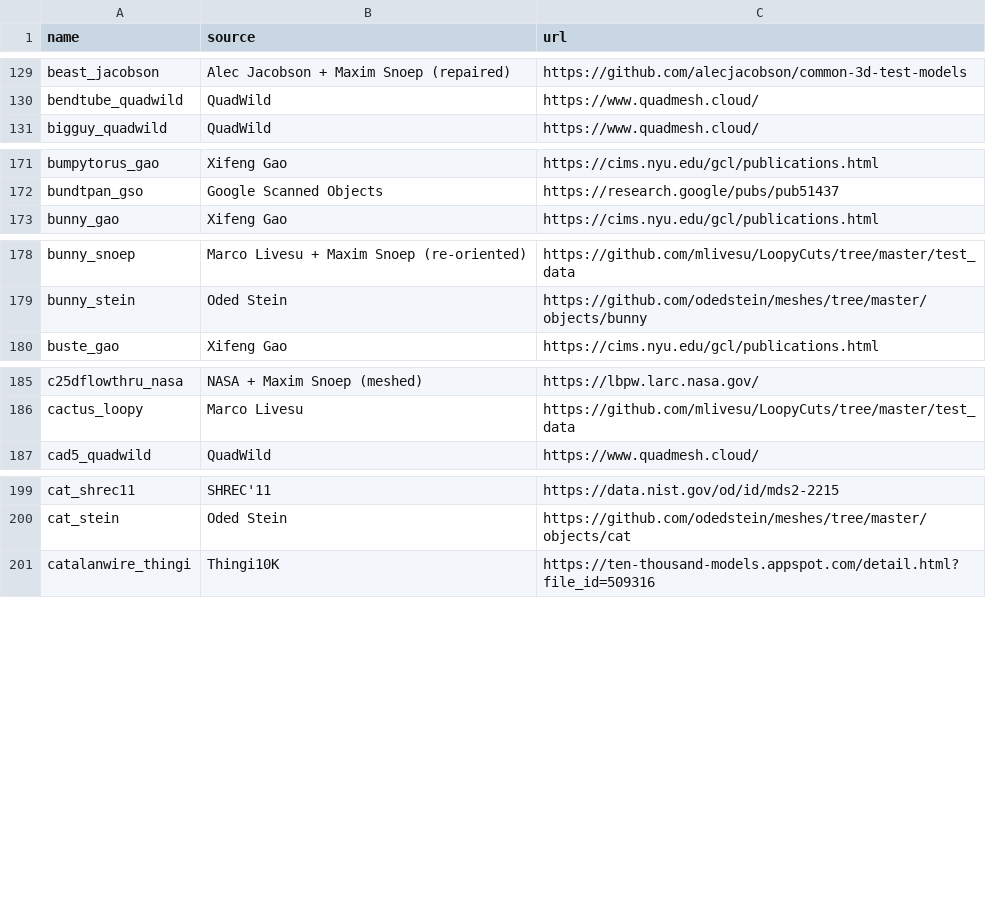
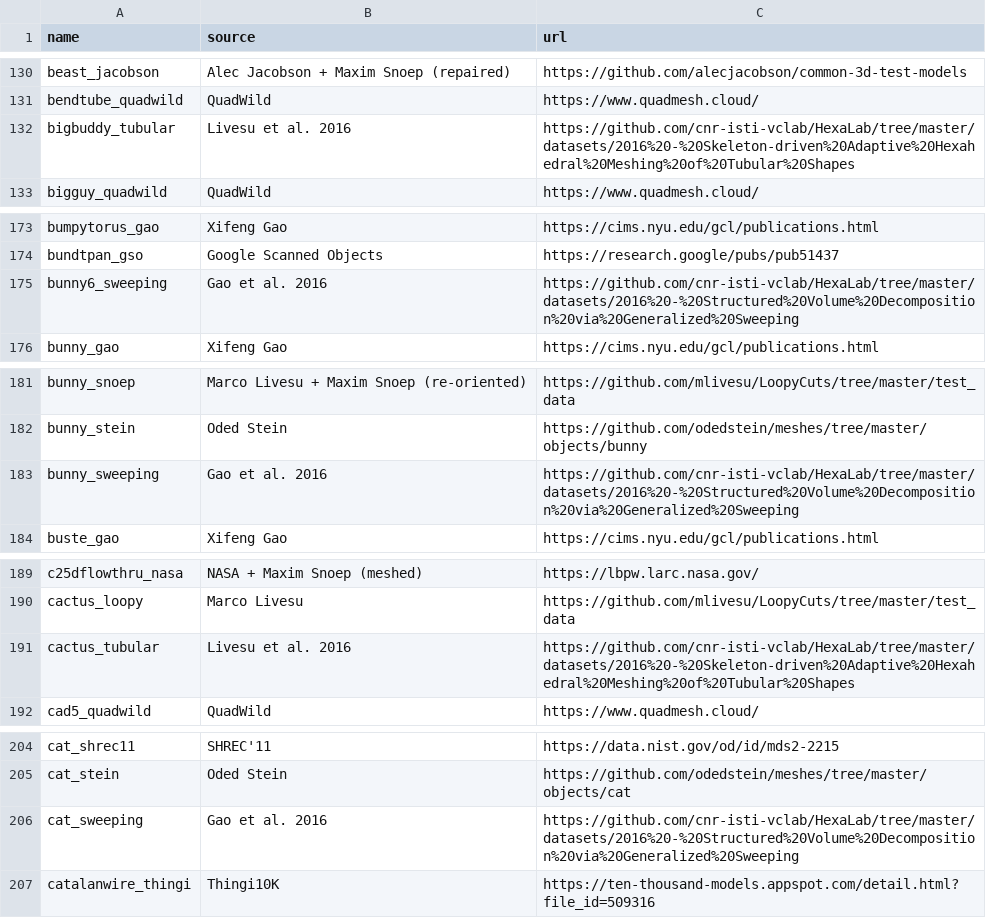
Before and after one commit to tue-alga/meshes, a CSV file: tools/sources.csv, drawn as a sheet; only a part is shown, gaps mark what is left out; the diff covers the shown part only; the diff names each change by its address in the sheet, - before the commit and + after, or states it on an @@ line.

Commit message:
Add 18 triangle input meshes from Livesu et al. 2016 and Gao et al. 2016 (via HexaLab)

```diff
--- a/tools/sources.csv
+++ b/tools/sources.csv
+row 132: bigbuddy_tubular | Livesu et al. 2016 | https://github.com/cnr-isti-vclab/HexaLab/tree/master/datasets/2016%20-%20Skeleton-driven%20Adaptive%20Hexahedral%20Meshing%20of%20Tubular%20Shapes
+row 175: bunny6_sweeping | Gao et al. 2016 | https://github.com/cnr-isti-vclab/HexaLab/tree/master/datasets/2016%20-%20Structured%20Volume%20Decomposition%20via%20Generalized%20Sweeping
+row 183: bunny_sweeping | Gao et al. 2016 | https://github.com/cnr-isti-vclab/HexaLab/tree/master/datasets/2016%20-%20Structured%20Volume%20Decomposition%20via%20Generalized%20Sweeping
+row 191: cactus_tubular | Livesu et al. 2016 | https://github.com/cnr-isti-vclab/HexaLab/tree/master/datasets/2016%20-%20Skeleton-driven%20Adaptive%20Hexahedral%20Meshing%20of%20Tubular%20Shapes
+row 206: cat_sweeping | Gao et al. 2016 | https://github.com/cnr-isti-vclab/HexaLab/tree/master/datasets/2016%20-%20Structured%20Volume%20Decomposition%20via%20Generalized%20Sweeping
```
Also changed, not shown: 13 added rows elsewhere in this file, tools/original_names.csv, 56 other files.
